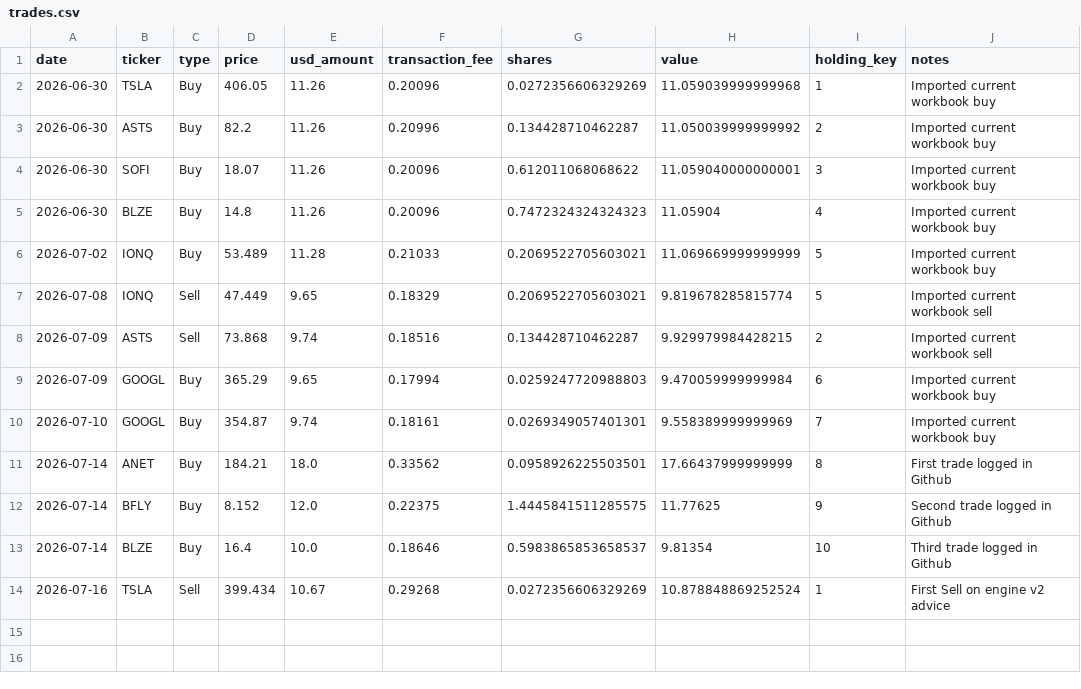
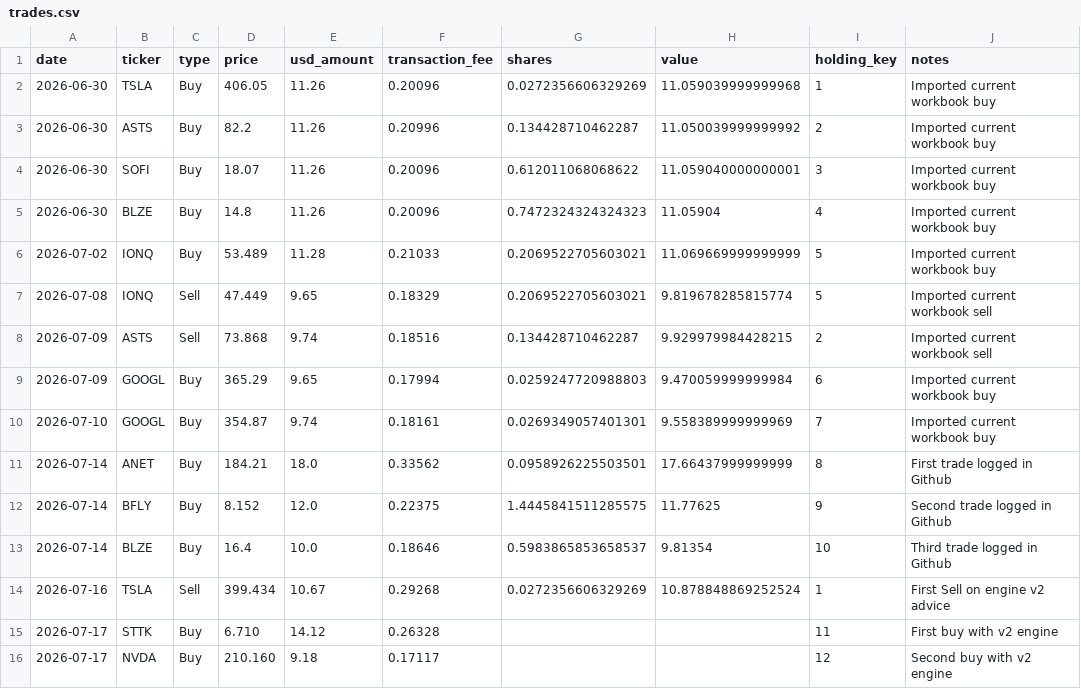
Before and after one commit to nicklc14/trading-engine-v2, a CSV file: data/trades.csv, drawn as a sheet; the diff names each change by its address in the sheet, - before the commit and + after, or states it on an @@ line.

Commit message:
Update trades.csv
Adding First STTK and NVDA trades

```diff
--- a/data/trades.csv
+++ b/data/trades.csv
+row 15: 2026-07-17 | STTK | Buy | 6.710 | 14.12 | 0.26328 |  |  | 11 | First buy with v2 engine
+row 16: 2026-07-17 | NVDA | Buy | 210.160 | 9.18 | 0.17117 |  |  | 12 | Second buy with v2 engine
```
